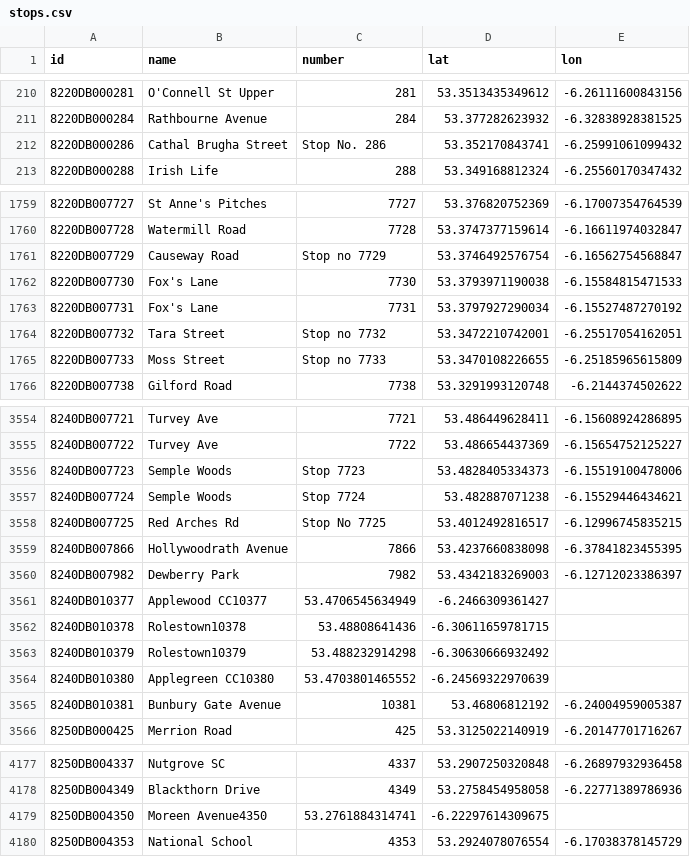
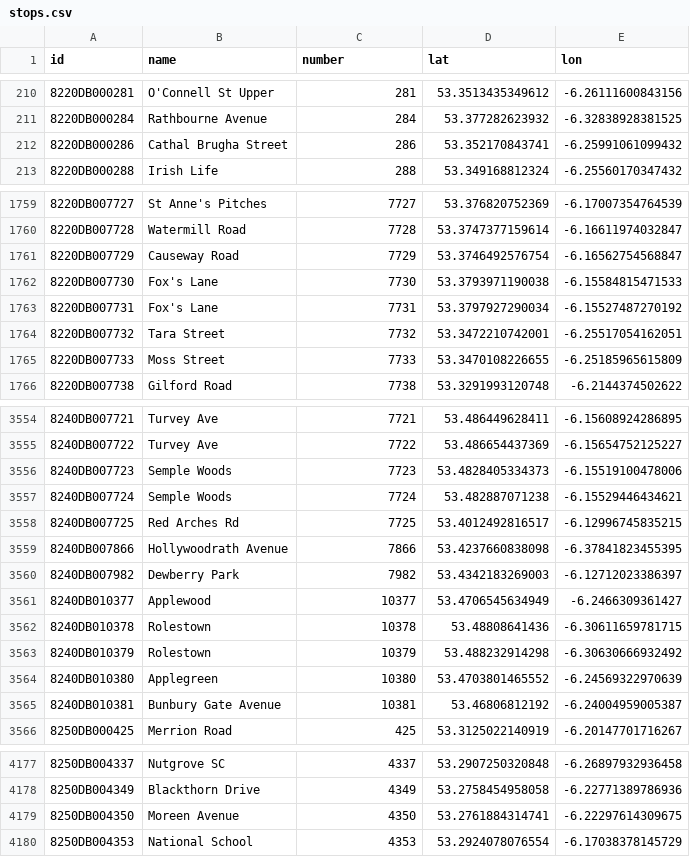
Before and after one commit to jvm-comp47360/bus-me, a CSV file: database/stops.csv, drawn as a sheet; only a part is shown, gaps mark what is left out; the diff covers the shown part only.

```diff
--- a/database/stops.csv
+++ b/database/stops.csv
@@ -211,3 +211,3 @@
 8220DB000284,Rathbourne Avenue,284,53.377282623932,-6.32838928381525
-8220DB000286,Cathal Brugha Street, Stop No. 286,53.352170843741,-6.25991061099432
+8220DB000286,Cathal Brugha Street,286,53.352170843741,-6.25991061099432
 8220DB000288,Irish Life,288,53.349168812324,-6.25560170347432
@@ -1760,7 +1760,7 @@
 8220DB007728,Watermill Road,7728,53.3747377159614,-6.16611974032847
-8220DB007729,Causeway Road, Stop no 7729,53.3746492576754,-6.16562754568847
+8220DB007729,Causeway Road,7729,53.3746492576754,-6.16562754568847
 8220DB007730,Fox's Lane,7730,53.3793971190038,-6.15584815471533
 8220DB007731,Fox's Lane,7731,53.3797927290034,-6.15527487270192
-8220DB007732,Tara Street, Stop no 7732,53.3472210742001,-6.25517054162051
-8220DB007733,Moss Street, Stop no 7733,53.3470108226655,-6.25185965615809
+8220DB007732,Tara Street,7732,53.3472210742001,-6.25517054162051
+8220DB007733,Moss Street,7733,53.3470108226655,-6.25185965615809
 8220DB007738,Gilford Road,7738,53.3291993120748,-6.2144374502622
@@ -3555,11 +3555,11 @@
 8240DB007722,Turvey Ave,7722,53.486654437369,-6.15654752125227
-8240DB007723,Semple Woods, Stop 7723,53.4828405334373,-6.15519100478006
-8240DB007724,Semple Woods, Stop 7724,53.482887071238,-6.15529446434621
-8240DB007725,Red Arches Rd, Stop No 7725,53.4012492816517,-6.12996745835215
+8240DB007723,Semple Woods,7723,53.4828405334373,-6.15519100478006
+8240DB007724,Semple Woods,7724,53.482887071238,-6.15529446434621
+8240DB007725,Red Arches Rd,7725,53.4012492816517,-6.12996745835215
 8240DB007866,Hollywoodrath Avenue,7866,53.4237660838098,-6.37841823455395
 8240DB007982,Dewberry Park,7982,53.4342183269003,-6.12712023386397
-8240DB010377,Applewood CC10377,53.4706545634949,-6.2466309361427
-8240DB010378,Rolestown10378,53.48808641436,-6.30611659781715
-8240DB010379,Rolestown10379,53.488232914298,-6.30630666932492
-8240DB010380,Applegreen CC10380,53.4703801465552,-6.24569322970639
+8240DB010377,Applewood,10377,53.4706545634949,-6.2466309361427
+8240DB010378,Rolestown,10378,53.48808641436,-6.30611659781715
+8240DB010379,Rolestown,10379,53.488232914298,-6.30630666932492
+8240DB010380,Applegreen,10380,53.4703801465552,-6.24569322970639
 8240DB010381,Bunbury Gate Avenue,10381,53.46806812192,-6.24004959005387
@@ -4178,3 +4178,3 @@
 8250DB004349,Blackthorn Drive,4349,53.2758454958058,-6.22771389786936
-8250DB004350,Moreen Avenue4350,53.2761884314741,-6.22297614309675
+8250DB004350,Moreen Avenue,4350,53.2761884314741,-6.22297614309675
 8250DB004353,National School,4353,53.2924078076554,-6.17038378145729
```
Also changed, not shown: 8 edited cells elsewhere in this file, 6 other files.
